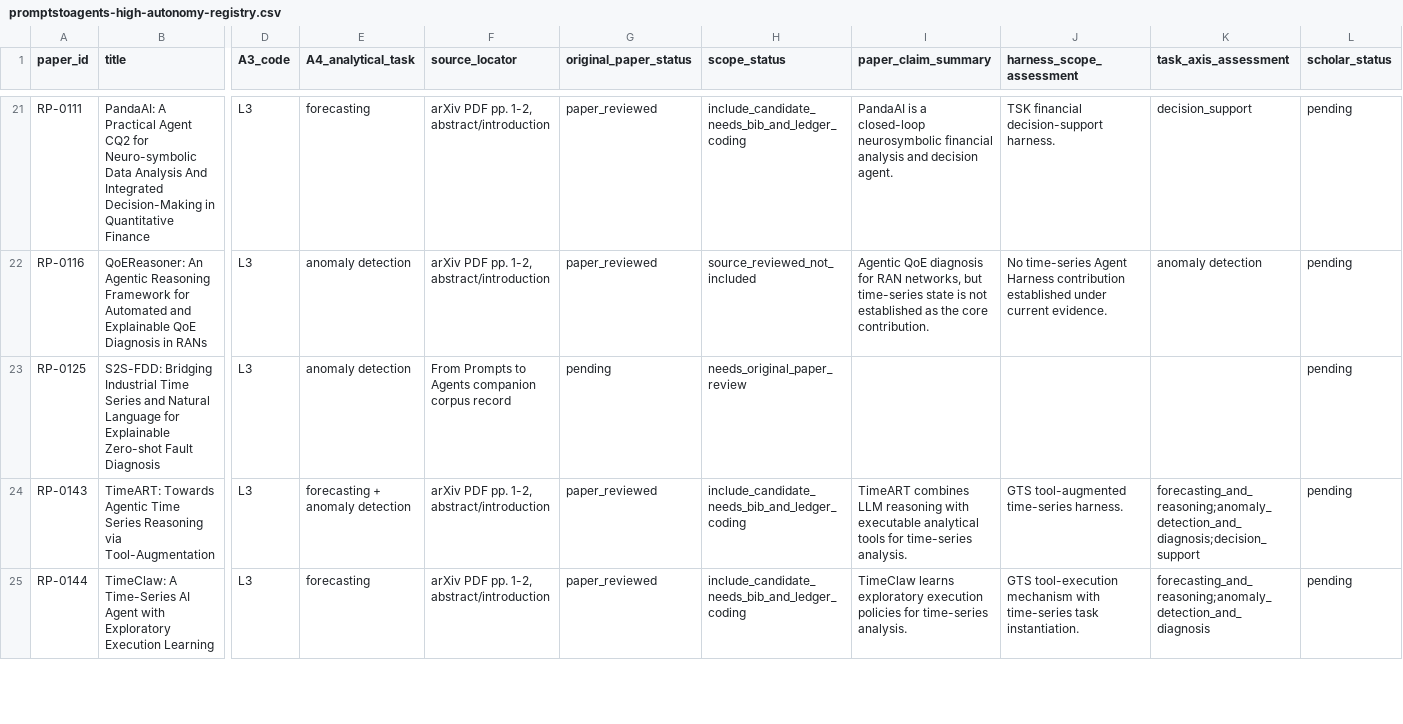
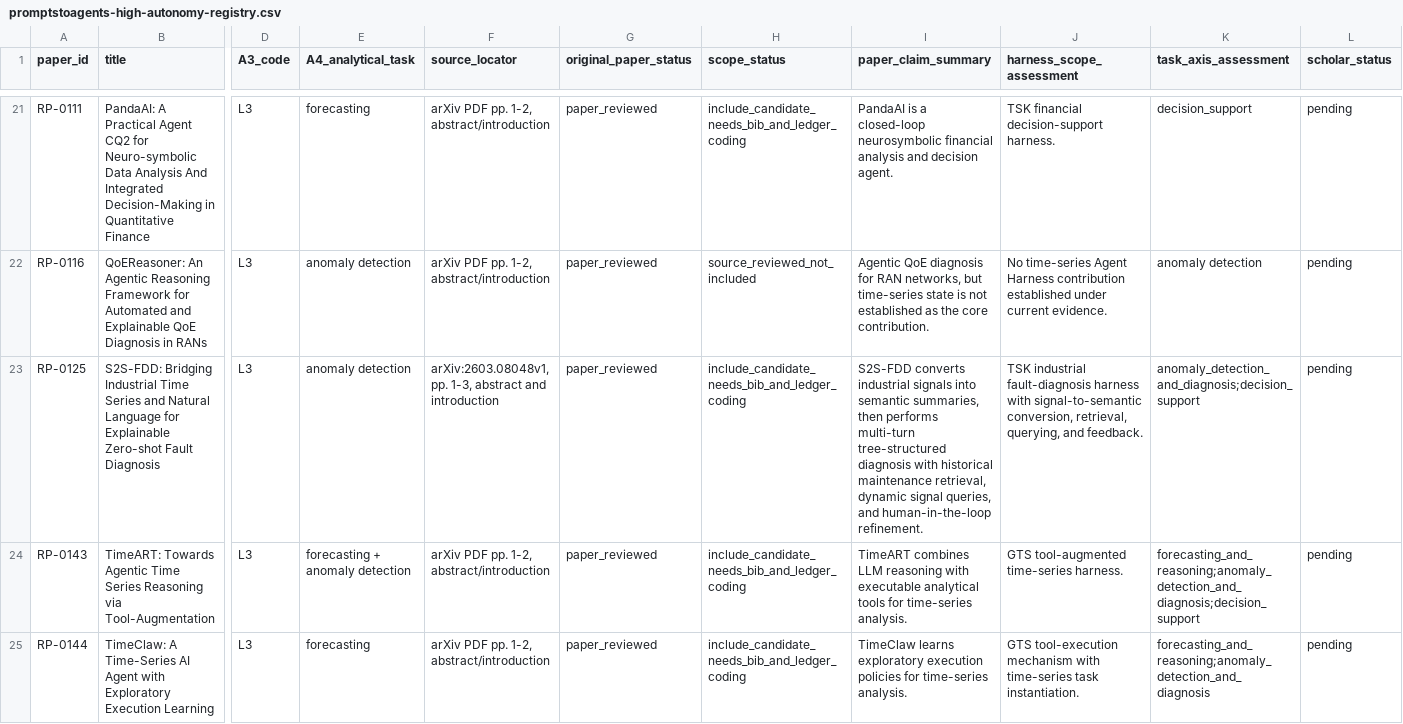
Before and after one commit to Minions-Land/Time-Series-Agents-Survey, a CSV file: references/reports/promptstoagents-high-autonomy-registry.csv, drawn as a sheet; only a part is shown, gaps mark what is left out; the diff covers the shown part only; the diff names each change by its address in the sheet, - before the commit and + after, or states it on an @@ line.

Commit message:
Review S2S-FDD and boundary candidate records

```diff
--- a/references/reports/promptstoagents-high-autonomy-registry.csv
+++ b/references/reports/promptstoagents-high-autonomy-registry.csv
-F23 (source_locator): From Prompts to Agents companion corpus record
+F23 (source_locator): arXiv:2603.08048v1, pp. 1-3, abstract and introduction
-G23 (original_paper_status): pending
+G23 (original_paper_status): paper_reviewed
-H23 (scope_status): needs_original_paper_review
+H23 (scope_status): include_candidate_needs_bib_and_ledger_coding
-I23 (paper_claim_summary): (empty)
+I23 (paper_claim_summary): S2S-FDD converts industrial signals into semantic summaries, then performs multi-turn tree-structured diagnosis with historical maintenance retrieval, dynamic signal queries, and human-in-the-loop refinement.
-J23 (harness_scope_assessment): (empty)
+J23 (harness_scope_assessment): TSK industrial fault-diagnosis harness with signal-to-semantic conversion, retrieval, querying, and feedback.
-K23 (task_axis_assessment): (empty)
+K23 (task_axis_assessment): anomaly_detection_and_diagnosis;decision_support
```
Also changed, not shown: 6 edited cells elsewhere in this file.
